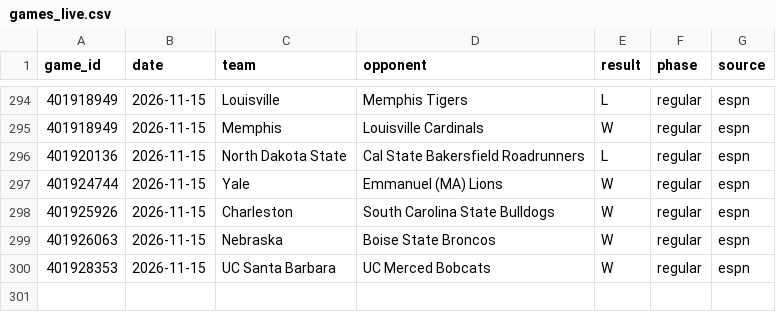
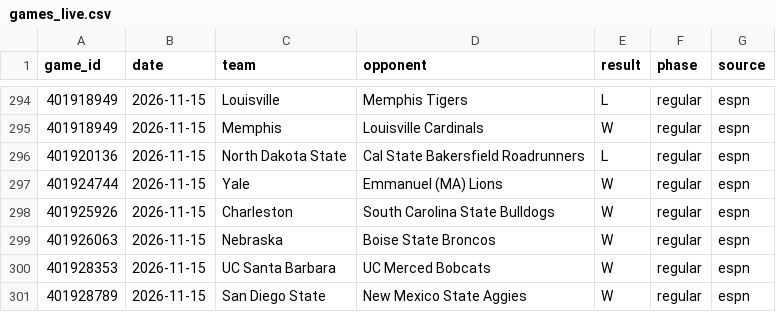
Before and after one commit to tmassa1/cbb-draft-league, a CSV file: data/games_live.csv, drawn as a sheet; only a part is shown, gaps mark what is left out.

```diff
--- a/data/games_live.csv
+++ b/data/games_live.csv
@@ -300 +300,2 @@ game_id,date,team,opponent,result,phase,source
 401928353,2026-11-15,UC Santa Barbara,UC Merced Bobcats,W,regular,espn
+401928789,2026-11-15,San Diego State,New Mexico State Aggies,W,regular,espn
```
Also changed, not shown: data/upcoming_games.csv.
